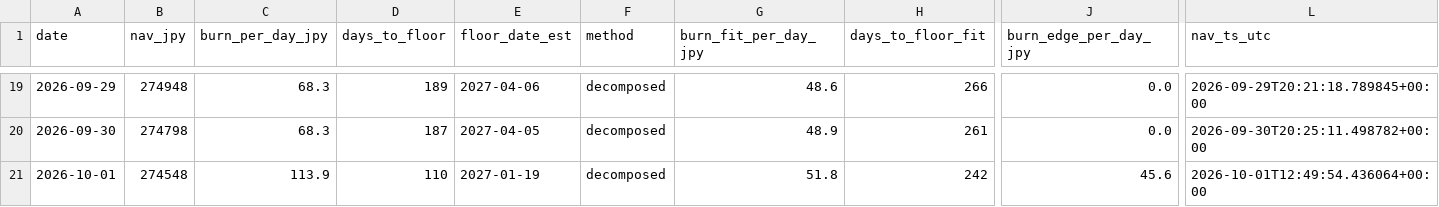
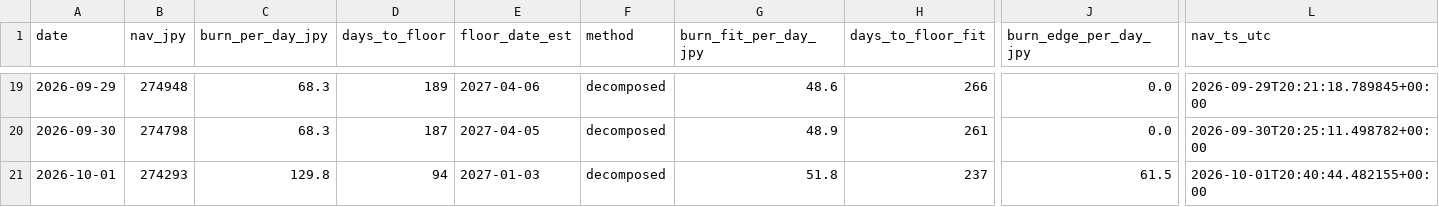
Before and after one commit to olehakengo-svg/fx-ai-trader, a CSV file: data/monitoring/nav_floor_projection.csv, drawn as a sheet; only a part is shown, gaps mark what is left out; the diff names each change by its address in the sheet, - before the commit and + after, or states it on an @@ line.

```diff
--- a/data/monitoring/nav_floor_projection.csv
+++ b/data/monitoring/nav_floor_projection.csv
-B21 (nav_jpy): 274548
+B21 (nav_jpy): 274293
-C21 (burn_per_day_jpy): 113.9
+C21 (burn_per_day_jpy): 129.8
-D21 (days_to_floor): 110
+D21 (days_to_floor): 94
-E21 (floor_date_est): 2027-01-19
+E21 (floor_date_est): 2027-01-03
-H21 (days_to_floor_fit): 242
+H21 (days_to_floor_fit): 237
-J21 (burn_edge_per_day_jpy): 45.6
+J21 (burn_edge_per_day_jpy): 61.5
-L21 (nav_ts_utc): 2026-10-01T12:49:54.436064+00:00
+L21 (nav_ts_utc): 2026-10-01T20:40:44.482155+00:00
```
Also changed, not shown: 2 other files.
